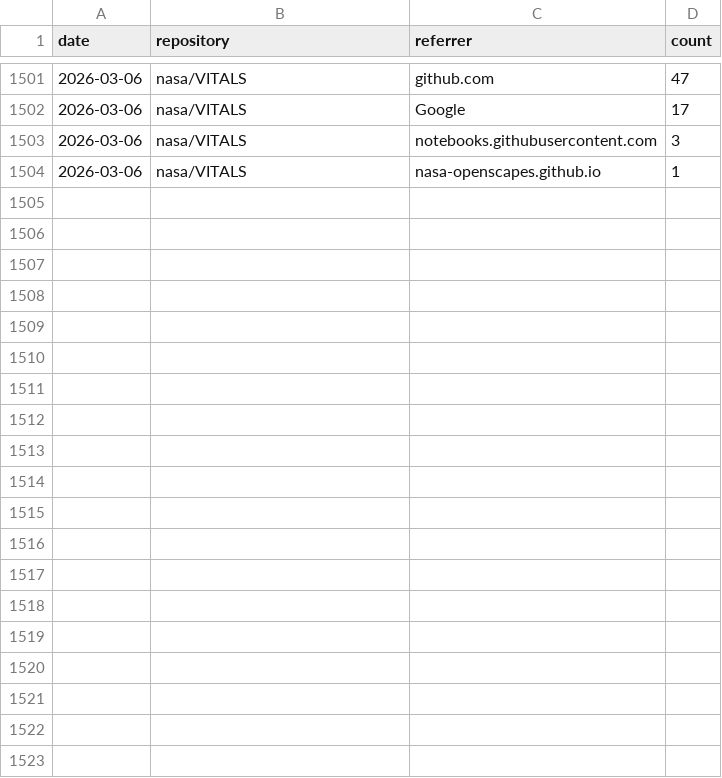
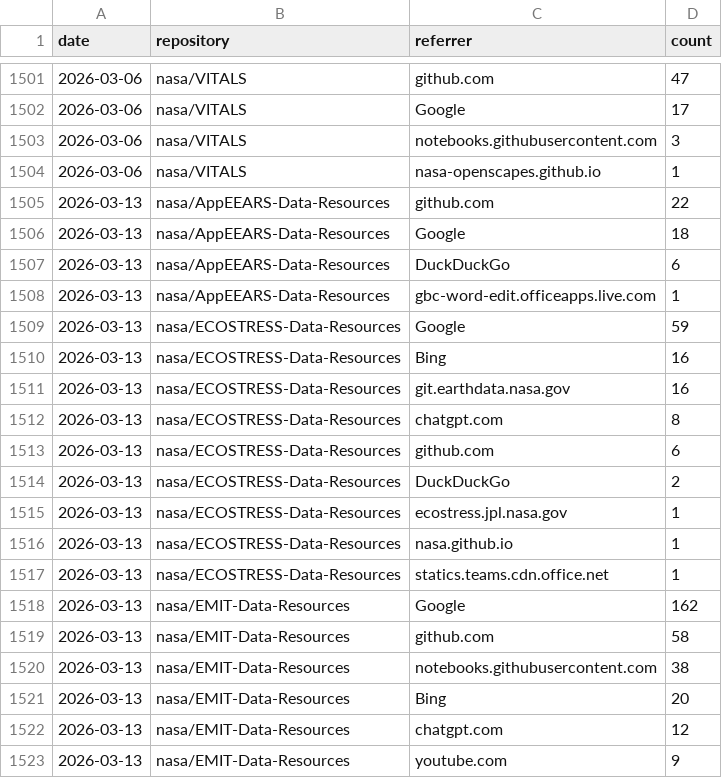
Before and after one commit to nasa/LPDAAC-Data-Resources, a CSV file: _metrics/referrers.csv, drawn as a sheet; only a part is shown, gaps mark what is left out; the diff covers the shown part only; the diff names each change by its address in the sheet, - before the commit and + after, or states it on an @@ line.

```diff
--- a/_metrics/referrers.csv
+++ b/_metrics/referrers.csv
+row 1505: 2026-03-13 | nasa/AppEEARS-Data-Resources | github.com | 22
+row 1506: 2026-03-13 | nasa/AppEEARS-Data-Resources | Google | 18
+row 1507: 2026-03-13 | nasa/AppEEARS-Data-Resources | DuckDuckGo | 6
+row 1508: 2026-03-13 | nasa/AppEEARS-Data-Resources | gbc-word-edit.officeapps.live.com | 1
+row 1509: 2026-03-13 | nasa/ECOSTRESS-Data-Resources | Google | 59
+row 1510: 2026-03-13 | nasa/ECOSTRESS-Data-Resources | Bing | 16
+row 1511: 2026-03-13 | nasa/ECOSTRESS-Data-Resources | git.earthdata.nasa.gov | 16
+row 1512: 2026-03-13 | nasa/ECOSTRESS-Data-Resources | chatgpt.com | 8
+row 1513: 2026-03-13 | nasa/ECOSTRESS-Data-Resources | github.com | 6
+row 1514: 2026-03-13 | nasa/ECOSTRESS-Data-Resources | DuckDuckGo | 2
+row 1515: 2026-03-13 | nasa/ECOSTRESS-Data-Resources | ecostress.jpl.nasa.gov | 1
+row 1516: 2026-03-13 | nasa/ECOSTRESS-Data-Resources | nasa.github.io | 1
+row 1517: 2026-03-13 | nasa/ECOSTRESS-Data-Resources | statics.teams.cdn.office.net | 1
+row 1518: 2026-03-13 | nasa/EMIT-Data-Resources | Google | 162
+row 1519: 2026-03-13 | nasa/EMIT-Data-Resources | github.com | 58
+row 1520: 2026-03-13 | nasa/EMIT-Data-Resources | notebooks.githubusercontent.com | 38
+row 1521: 2026-03-13 | nasa/EMIT-Data-Resources | Bing | 20
+row 1522: 2026-03-13 | nasa/EMIT-Data-Resources | chatgpt.com | 12
+row 1523: 2026-03-13 | nasa/EMIT-Data-Resources | youtube.com | 9
```
Also changed, not shown: 30 added rows elsewhere in this file, _metrics/traffic_metrics.csv, 1 other file.
